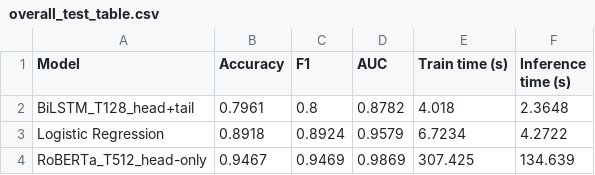
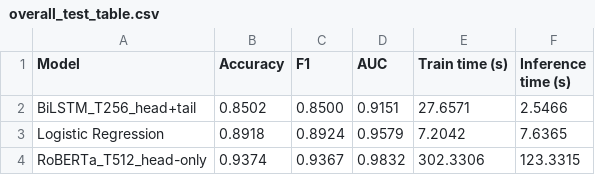
Before and after one commit to Ratpitalism/DS6050-imdb_sentiment, a CSV file: project_outputs/report_tables/overall_test_table.csv, drawn as a sheet.

```diff
--- a/project_outputs/report_tables/overall_test_table.csv
+++ b/project_outputs/report_tables/overall_test_table.csv
@@ -1,4 +1,4 @@
 Model,Accuracy,F1,AUC,Train time (s),Inference time (s)
-BiLSTM_T128_head+tail,0.7961,0.8,0.8782,4.018,2.3648
-Logistic Regression,0.8918,0.8924,0.9579,6.7234,4.2722
-RoBERTa_T512_head-only,0.9467,0.9469,0.9869,307.425,134.639
+BiLSTM_T256_head+tail,0.8502,0.8500,0.9151,27.6571,2.5466
+Logistic Regression,0.8918,0.8924,0.9579,7.2042,7.6365
+RoBERTa_T512_head-only,0.9374,0.9367,0.9832,302.3306,123.3315
```
Also changed, not shown: project_outputs/report_tables/bilstm_ablation_table.csv, project_outputs/report_tables/roberta_ablation_table.csv, 49 other files.
